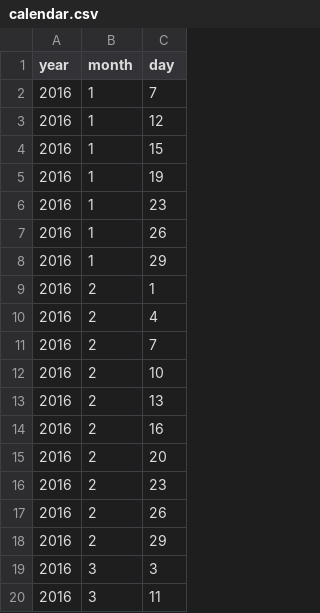
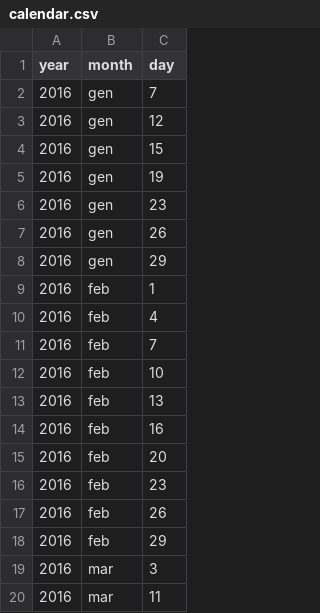
Before and after one commit to ashtanga/ashtanga.github.io, a CSV file: calendar.csv, drawn as a sheet.

Commit message:
Update calendar.csv

```diff
--- a/calendar.csv
+++ b/calendar.csv
@@ -1,20 +1,20 @@
 year,month,day
-2016,1,7
-2016,1,12
-2016,1,15
-2016,1,19
-2016,1,23
-2016,1,26
-2016,1,29
-2016,2,1
-2016,2,4
-2016,2,7
-2016,2,10
-2016,2,13
-2016,2,16
-2016,2,20
-2016,2,23
-2016,2,26
-2016,2,29
-2016,3,3
-2016,3,11
+2016,gen,7
+2016,gen,12
+2016,gen,15
+2016,gen,19
+2016,gen,23
+2016,gen,26
+2016,gen,29
+2016,feb,1
+2016,feb,4
+2016,feb,7
+2016,feb,10
+2016,feb,13
+2016,feb,16
+2016,feb,20
+2016,feb,23
+2016,feb,26
+2016,feb,29
+2016,mar,3
+2016,mar,11
```
